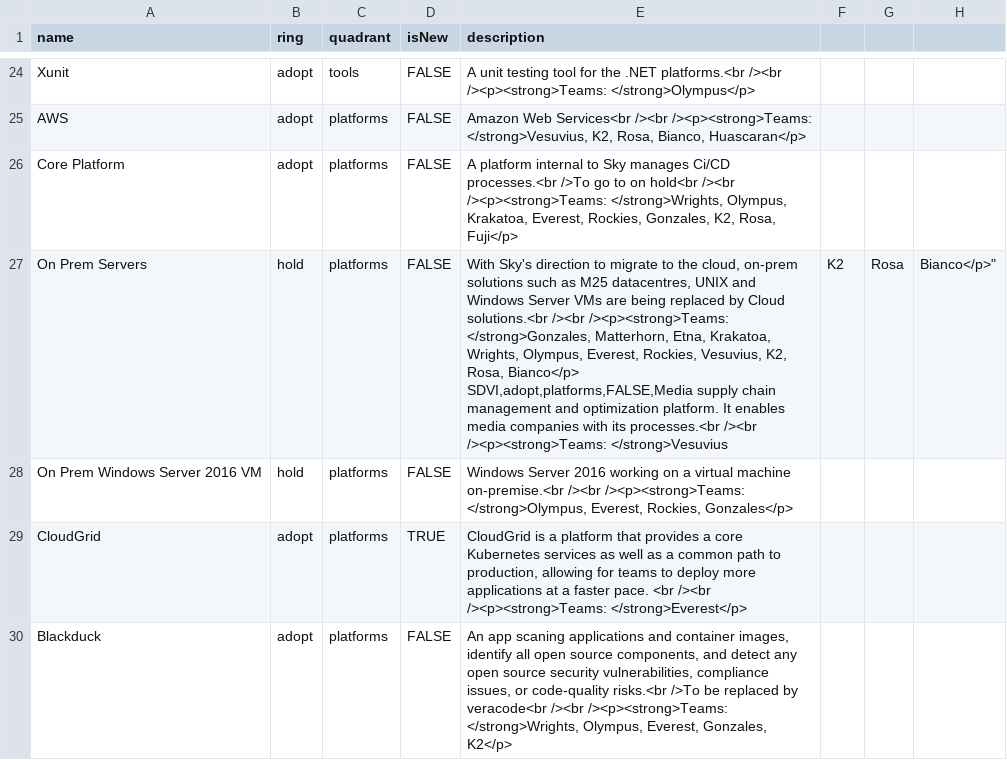
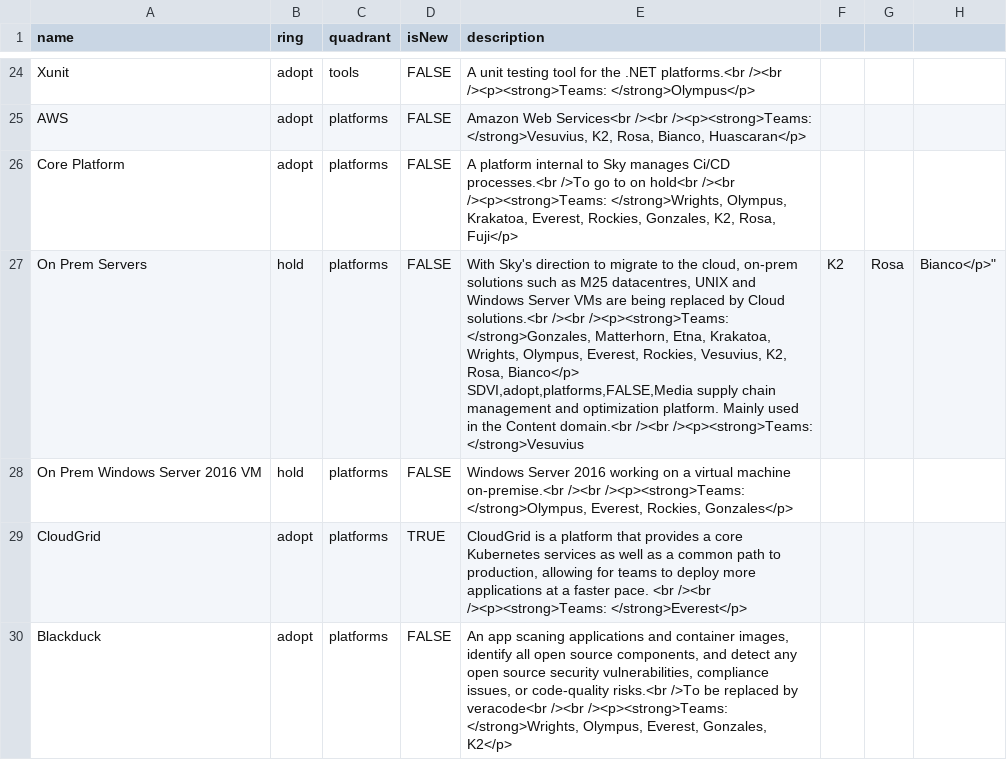
Before and after one commit to sky-uk/csp-tech-radar, a CSV file: csp-tech-radar.csv, drawn as a sheet; only a part is shown, gaps mark what is left out.

Commit message:
Update csp-tech-radar.csv
Co-authored-by: Eduardo Marques <eduardo.raf@gmail.com>

```diff
--- a/csp-tech-radar.csv
+++ b/csp-tech-radar.csv
@@ -26,4 +26,4 @@ AWS,adopt,platforms,FALSE,"Amazon Web Services<br /><br /><p><strong>Teams: </st
 Core Platform,adopt,platforms,FALSE,"A platform internal to Sky manages Ci/CD processes.<br />To go to on hold<br /><br /><p><strong>Teams: </strong>Wrights, Olympus, Krakatoa, Everest, Rockies, Gonzales, K2, Rosa, Fuji</p>"
-On Prem Servers,hold,platforms,FALSE,"With Sky's direction to migrate to the cloud, on-prem solutions such as M25 datacentres, UNIX and Windows Server VMs are being replaced by Cloud solutions.<br /><br /><p><strong>Teams: </strong>Gonzales, Matterhorn, Etna, Krakatoa, Wrights, Olympus, Everest, Rockies, Vesuvius, K2, Rosa, Bianco</p>
-SDVI,adopt,platforms,FALSE,"Media supply chain management and optimization platform. It enables media companies with its processes.<br /><br /><p><strong>Teams: </strong>Vesuvius, K2, Rosa, Bianco</p>"
+On Prem Servers,hold,platforms,FALSE,"With Sky's direction to migrate to the cloud, on-prem solutions such as M25 datacentres, UNIX and Windows Server VMs are being replaced by Cloud solutions.<br /><br /><p><strong>Teams: </strong>Gonzales, Matterhorn, Etna, Krakatoa, Wrights, Olympus, Everest, Rockies, Vesuvius, K2, Rosa, Bianco</p>
+SDVI,adopt,platforms,FALSE,"Media supply chain management and optimization platform. Mainly used in the Content domain.<br /><br /><p><strong>Teams: </strong>Vesuvius, K2, Rosa, Bianco</p>"
 On Prem Windows Server 2016 VM,hold,platforms,FALSE,"Windows Server 2016 working on a virtual machine on-premise.<br /><br /><p><strong>Teams: </strong>Olympus, Everest, Rockies, Gonzales</p>"
```
